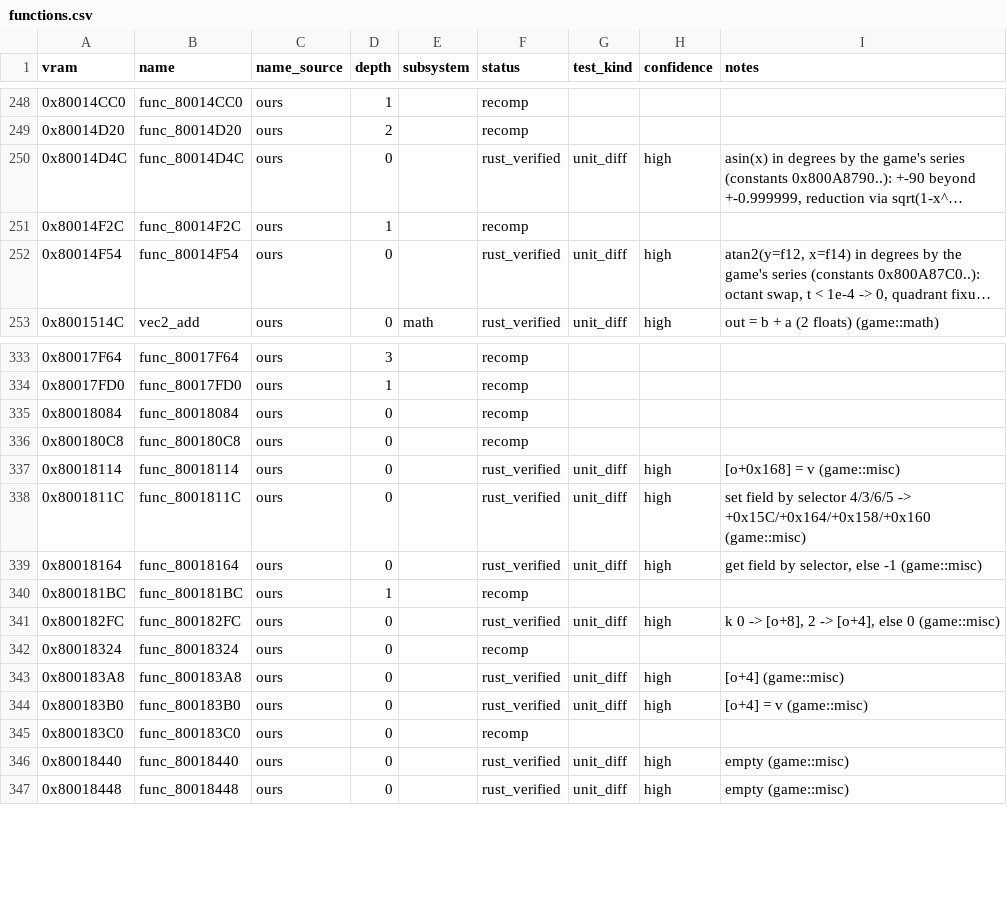
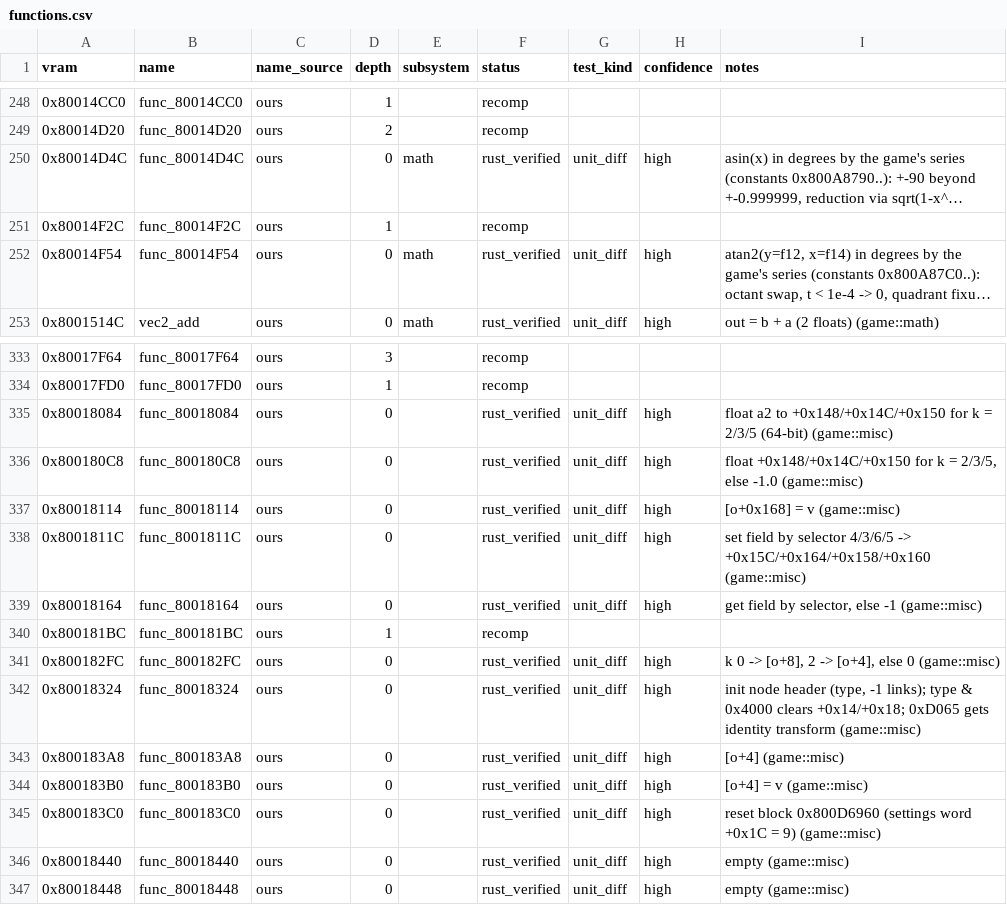
Before and after one commit to markgiroux3141/Starwars-Podracing-rust-clone, a CSV file: symbols/functions.csv, drawn as a sheet; only a part is shown, gaps mark what is left out; long unchanged cells end in …; the diff covers the shown part only; the diff names each change by its address in the sheet, - before the commit and + after, or states it on an @@ line.

```diff
--- a/symbols/functions.csv
+++ b/symbols/functions.csv
-E250 (subsystem): (empty)
+E250 (subsystem): math
-E252 (subsystem): (empty)
+E252 (subsystem): math
-F335:F336 (status): recomp
+F335:F336 (status): rust_verified
-G335:G336 (test_kind): (empty)
+G335:G336 (test_kind): unit_diff
-H335:H336 (confidence): (empty)
+H335:H336 (confidence): high
-I335 (notes): (empty)
+I335 (notes): float a2 to +0x148/+0x14C/+0x150 for k = 2/3/5 (64-bit) (game::misc)
-I336 (notes): (empty)
+I336 (notes): float +0x148/+0x14C/+0x150 for k = 2/3/5, else -1.0 (game::misc)
-F342 (status): recomp
+F342 (status): rust_verified
-G342 (test_kind): (empty)
+G342 (test_kind): unit_diff
-H342 (confidence): (empty)
+H342 (confidence): high
-I342 (notes): (empty)
+I342 (notes): init node header (type, -1 links); type & 0x4000 clears +0x14/+0x18; 0xD065 gets identity transform (game::misc)
-F345 (status): recomp
+F345 (status): rust_verified
-G345 (test_kind): (empty)
+G345 (test_kind): unit_diff
-H345 (confidence): (empty)
+H345 (confidence): high
-I345 (notes): (empty)
+I345 (notes): reset block 0x800D6960 (settings word +0x1C = 9) (game::misc)
```
Also changed, not shown: 48 edited cells elsewhere in this file, 5 other files.
